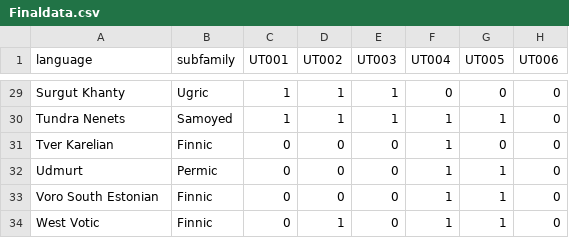
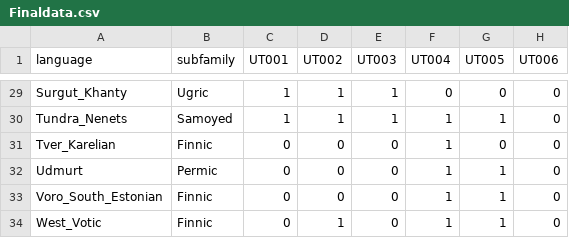
Before and after one commit to cldf-datasets/uratyp, a CSV file: raw/Finaldata.csv, drawn as a sheet; only a part is shown, gaps mark what is left out; the diff covers the shown part only; the diff names each change by its address in the sheet, - before the commit and + after, or states it on an @@ line.

```diff
--- a/raw/Finaldata.csv
+++ b/raw/Finaldata.csv
-A29 (language): Surgut Khanty
+A29 (language): Surgut_Khanty
-A30 (language): Tundra Nenets
+A30 (language): Tundra_Nenets
-A31 (language): Tver Karelian
+A31 (language): Tver_Karelian
-A33 (language): Voro South Estonian
+A33 (language): Voro_South_Estonian
-A34 (language): West Votic
+A34 (language): West_Votic
```
Also changed, not shown: 19 edited cells elsewhere in this file, cldf/languages.csv, raw/Languages.csv, 2 other files.
